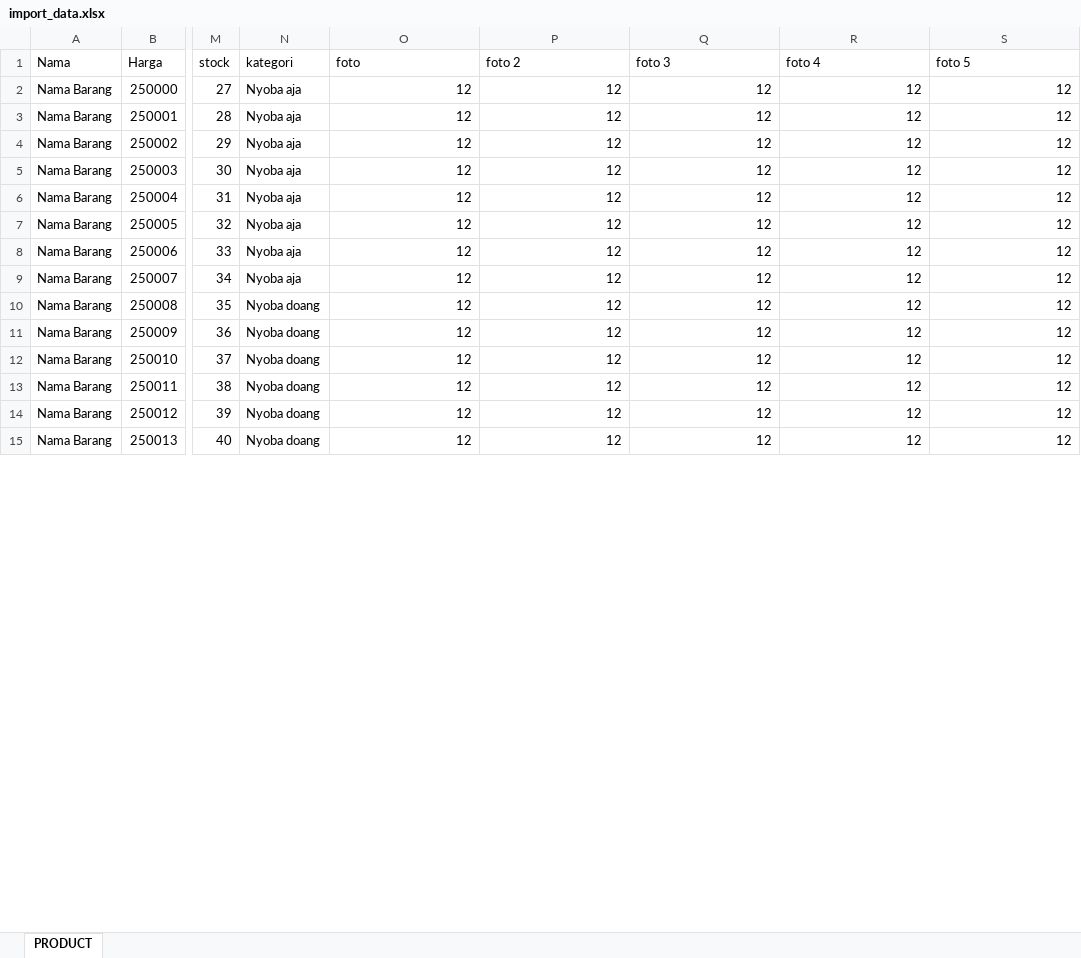
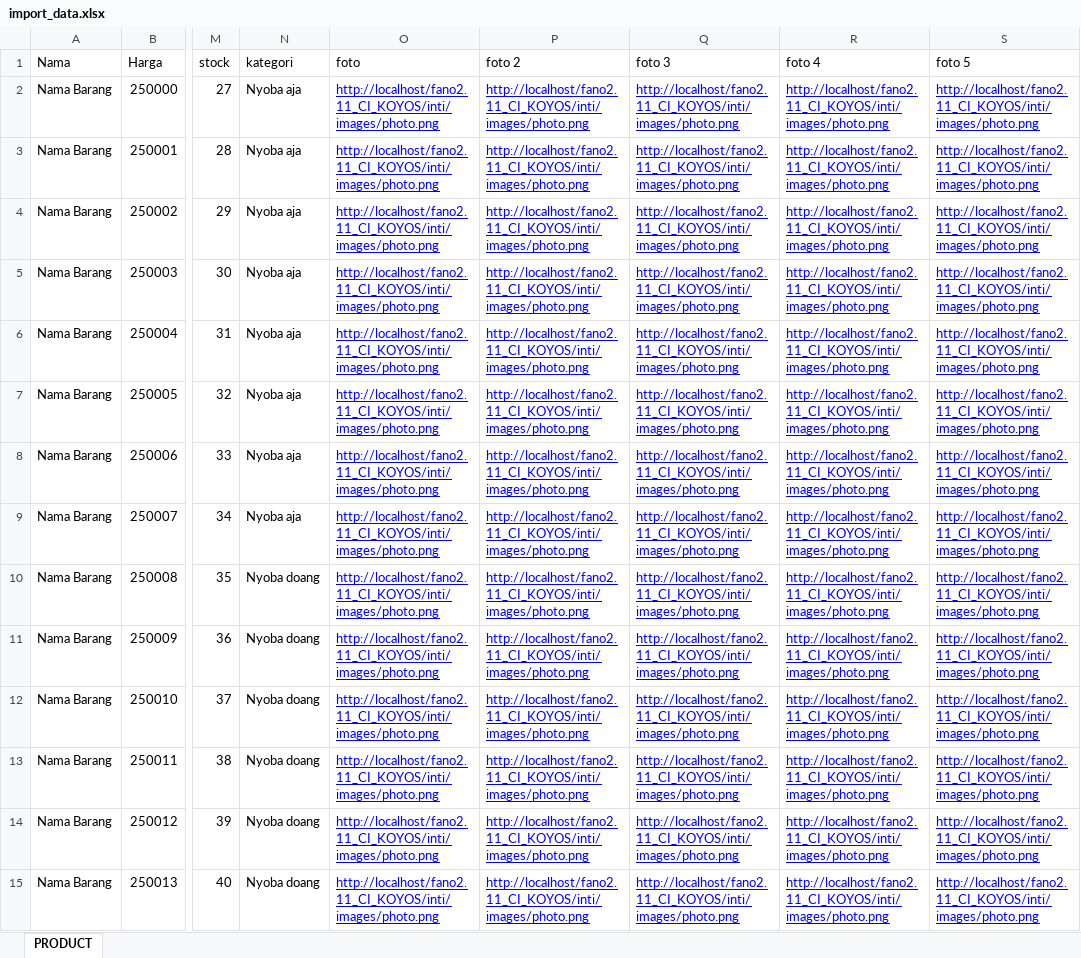
Before and after one commit to ahauwlie/fano2.11_CI_KOYOS, an Excel workbook: excel/import_data.xlsx, sheet PRODUCT, drawn as a sheet; only a part is shown, gaps mark what is left out; values as stored, in another font and other column widths than the file's, no borders; table styles not drawn; the diff covers the shown part only; the diff names each change by its address in the sheet, - before the commit and + after, or states it on an @@ line.

```diff
--- a/excel/import_data.xlsx (sheet PRODUCT)
+++ b/excel/import_data.xlsx (sheet PRODUCT)
-O2:O15 (foto): 12
+O2:O15 (foto): http://localhost/fano2.11_CI_KOYOS/inti/images/photo.png
@@ O2:S15 underline: off → on, text colour: black → #0000FF @@
-P2:P15 (foto 2): 12
+P2:P15 (foto 2): http://localhost/fano2.11_CI_KOYOS/inti/images/photo.png
-Q2:Q15 (foto 3): 12
+Q2:Q15 (foto 3): http://localhost/fano2.11_CI_KOYOS/inti/images/photo.png
-R2:R15 (foto 4): 12
+R2:R15 (foto 4): http://localhost/fano2.11_CI_KOYOS/inti/images/photo.png
-S2:S15 (foto 5): 12
+S2:S15 (foto 5): http://localhost/fano2.11_CI_KOYOS/inti/images/photo.png
```
Also changed, not shown: 170 edited cells and cell formats elsewhere in this sheet, excel/import_data_blog.xlsx, 6 other files.
